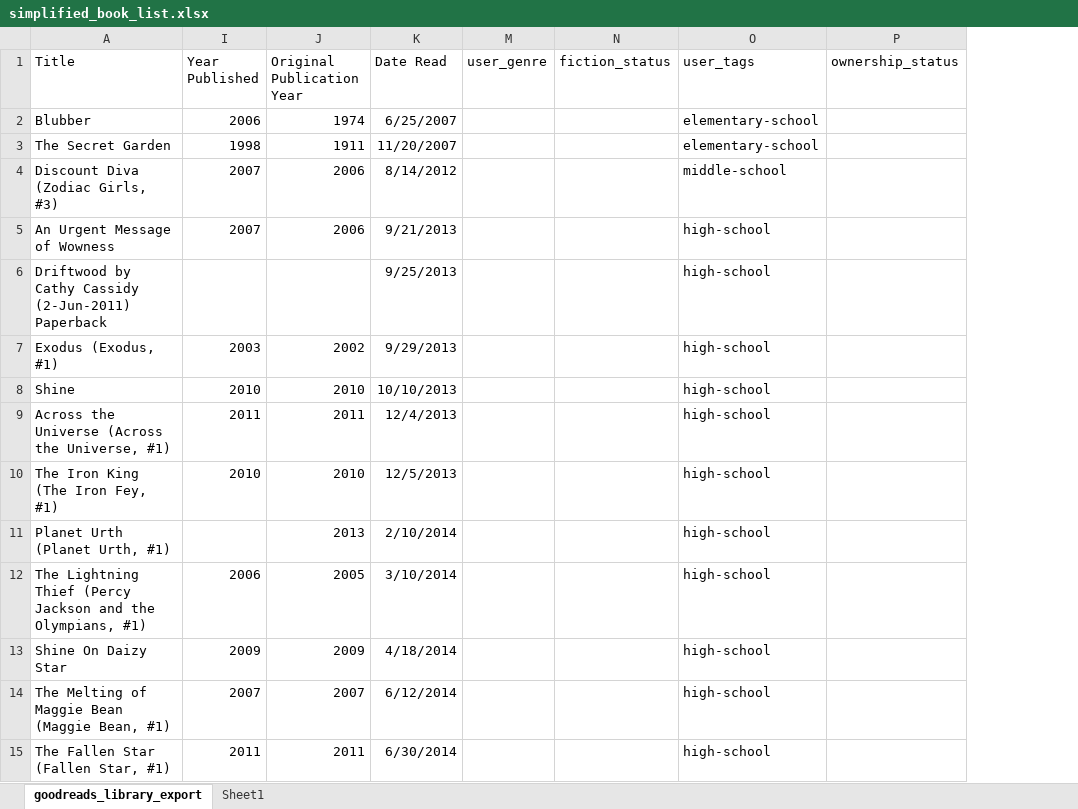
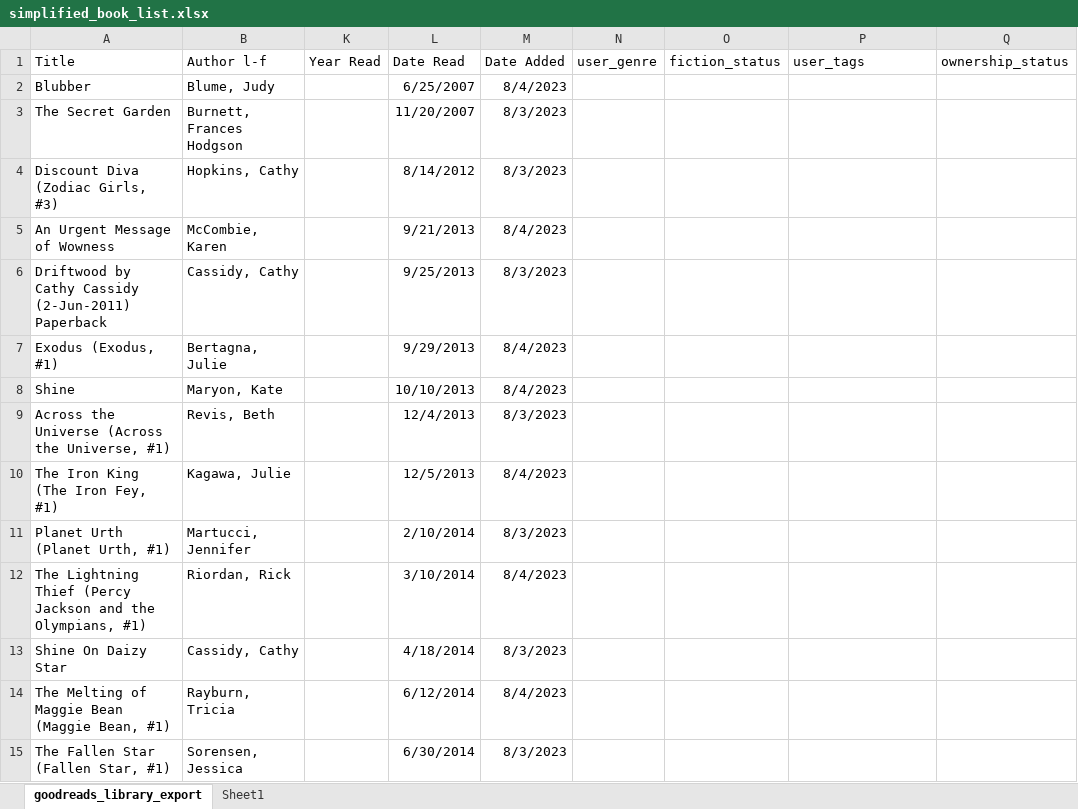
Before and after one commit to awesomecosmos/Aayushi-World-of-Books, an Excel workbook: data/simplified_book_list.xlsx, sheet goodreads_library_export, drawn as a sheet; only a part is shown; values as stored, in another font and other column widths than the file's, no borders; removed rows and columns are numbered as before the commit, all else as after; the diff covers the shown part only; the diff names each change by its address in the sheet, - before the commit and + after, or states it on an @@ line.

Commit message:
Update simplified_book_list.xlsx

```diff
--- a/data/simplified_book_list.xlsx (sheet goodreads_library_export)
+++ b/data/simplified_book_list.xlsx (sheet goodreads_library_export)
@@ column I (Year Published) hidden, rows 2-15: 2006 | 1998 | 2007 | 2007 |  | 2003 | 2010 | 2011 | 2010 |  | 2006 | 2009 | 2007 | 2011 @@
@@ column J (Original Publication Year) hidden, rows 2-15: 1974 | 1911 | 2006 | 2006 |  | 2002 | 2010 | 2011 | 2010 | 2013 | 2005 | 2009 | 2007 | 2011 @@
@@ column B (Author l-f) unhidden, rows 2-15: Blume, Judy | Burnett, Frances Hodgson | Hopkins, Cathy | McCombie, Karen | Cassidy, Cathy | Bertagna, Julie | Maryon, Kate | Revis, Beth | Kagawa, Julie | Martucci, Jennifer | Riordan, Rick | Cassidy, Cathy | Rayburn, Tricia | Sorensen, Jessica @@
+column K (Year Read), empty
+column M (Date Added), rows 2-15: 8/4/2023 | 8/3/2023 | 8/3/2023 | 8/4/2023 | 8/3/2023 | 8/4/2023 | 8/4/2023 | 8/3/2023 | 8/4/2023 | 8/3/2023 | 8/4/2023 | 8/3/2023 | 8/4/2023 | 8/3/2023
-P2:P3 (user_tags): elementary-school
+P2:P3 (user_tags): (empty)
-P4 (user_tags): middle-school
+P4 (user_tags): (empty)
-P5:P15 (user_tags): high-school
+P5:P15 (user_tags): (empty)
```
Also changed, not shown: 22 edited cells elsewhere in this sheet.
